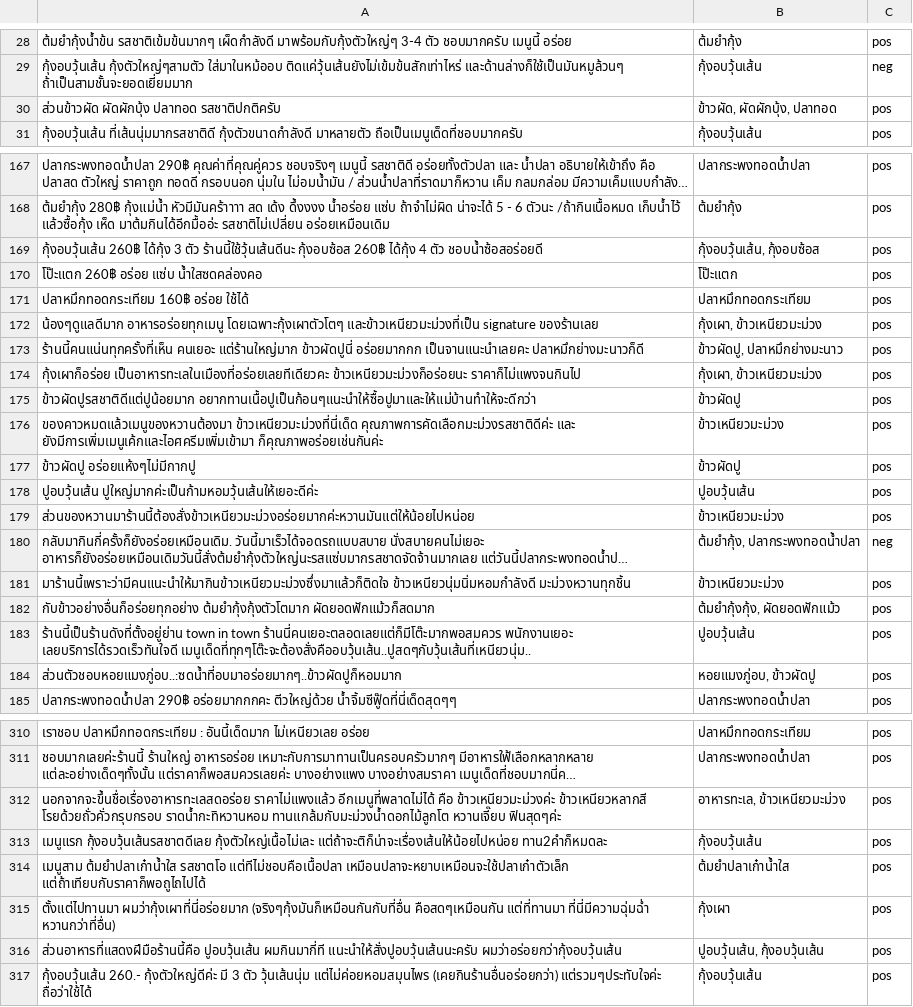
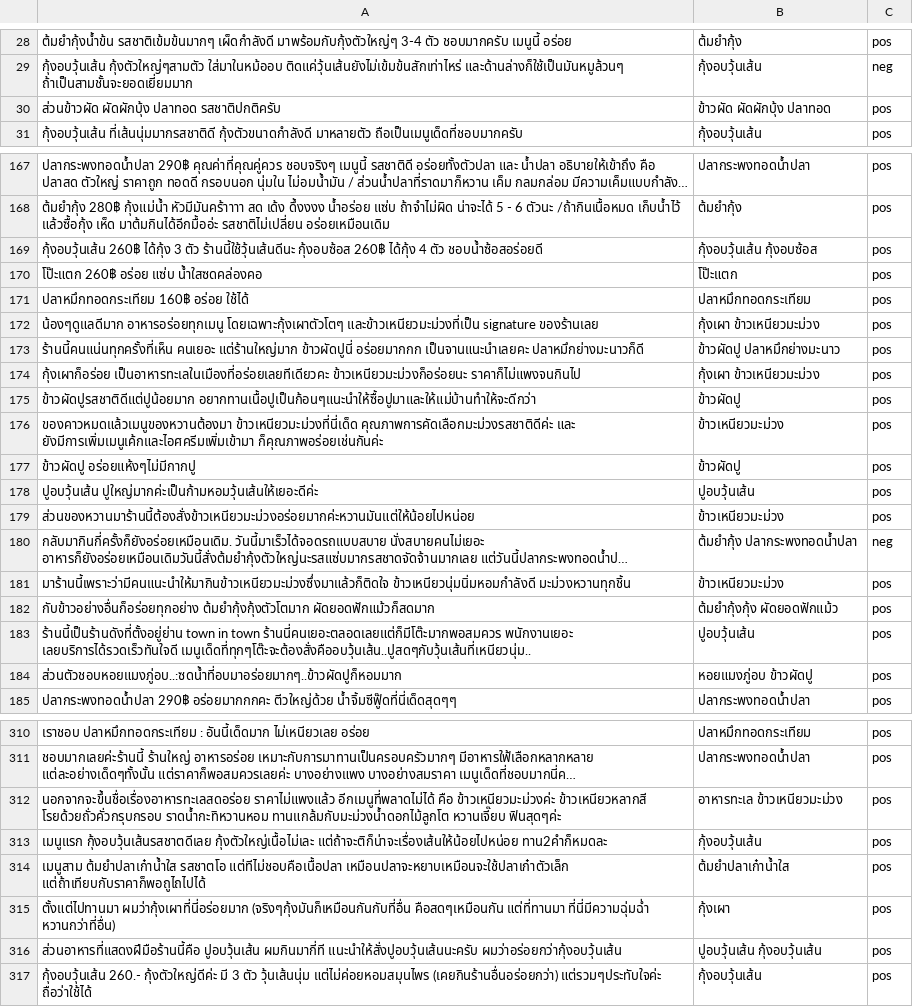
Before and after one commit to artthanan-str/MUICT-ML-Automated-Food-Name, a CSV file: dataset/Raw_Data.csv, drawn as a sheet; only a part is shown, gaps mark what is left out; long unchanged cells end in …; the diff covers the shown part only; the diff names each change by its address in the sheet, - before the commit and + after, or states it on an @@ line.

```diff
--- a/dataset/Raw_Data.csv
+++ b/dataset/Raw_Data.csv
-B30: ข้าวผัด, ผัดผักบุ้ง, ปลาทอด
+B30: ข้าวผัด ผัดผักบุ้ง ปลาทอด
-B169: กุ้งอบวุ้นเส้น, กุ้งอบซ้อส
+B169: กุ้งอบวุ้นเส้น กุ้งอบซ้อส
-B172: กุ้งเผา, ข้าวเหนียวมะม่วง
+B172: กุ้งเผา ข้าวเหนียวมะม่วง
-B173: ข้าวผัดปู, ปลาหมึกย่างมะนาว
+B173: ข้าวผัดปู ปลาหมึกย่างมะนาว
-B174: กุ้งเผา, ข้าวเหนียวมะม่วง
+B174: กุ้งเผา ข้าวเหนียวมะม่วง
-B180: ต้มยำกุ้ง, ปลากระพงทอดน้ำปลา
+B180: ต้มยำกุ้ง ปลากระพงทอดน้ำปลา
-B182: ต้มยำกุ้งกุ้ง, ผัดยอดฟักแม้ว
+B182: ต้มยำกุ้งกุ้ง ผัดยอดฟักแม้ว
-B184: หอยแมงภู่อบ, ข้าวผัดปู
+B184: หอยแมงภู่อบ ข้าวผัดปู
-B312: อาหารทะเล, ข้าวเหนียวมะม่วง
+B312: อาหารทะเล ข้าวเหนียวมะม่วง
-B316: ปูอบวุ้นเส้น, กุ้งอบวุ้นเส้น
+B316: ปูอบวุ้นเส้น กุ้งอบวุ้นเส้น
```
Also changed, not shown: 41 edited cells elsewhere in this file, SimpleMethod/output2.csv, 6 other files.
